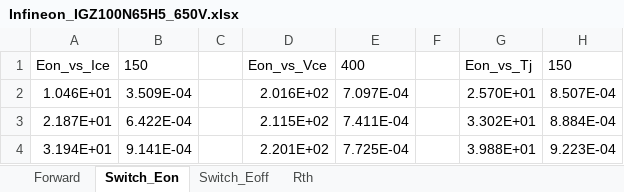
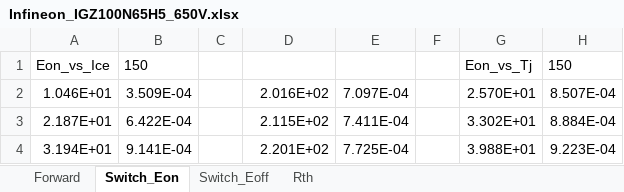
Before and after one commit to Wangqsooooo/PE_LossTempCalc, an Excel workbook: devices/Infineon_IGZ100N65H5_650V.xlsx, sheet Switch_Eon, drawn as a sheet; only a part is shown; values as stored, in another font and other column widths than the file's, no borders; the diff names each change by its address in the sheet, - before the commit and + after, or states it on an @@ line.

```diff
--- a/devices/Infineon_IGZ100N65H5_650V.xlsx (sheet Switch_Eon)
+++ b/devices/Infineon_IGZ100N65H5_650V.xlsx (sheet Switch_Eon)
-D1: Eon_vs_Vce
+D1: (empty)
-E1: 400
+E1: (empty)
```
Also changed, not shown: devices/Cree_C3M0015065K_SiC_650V.xlsx, devices/Infineon_IKZ75N65EL5_650V_withoutRecovery.xlsx, 22 other files.
